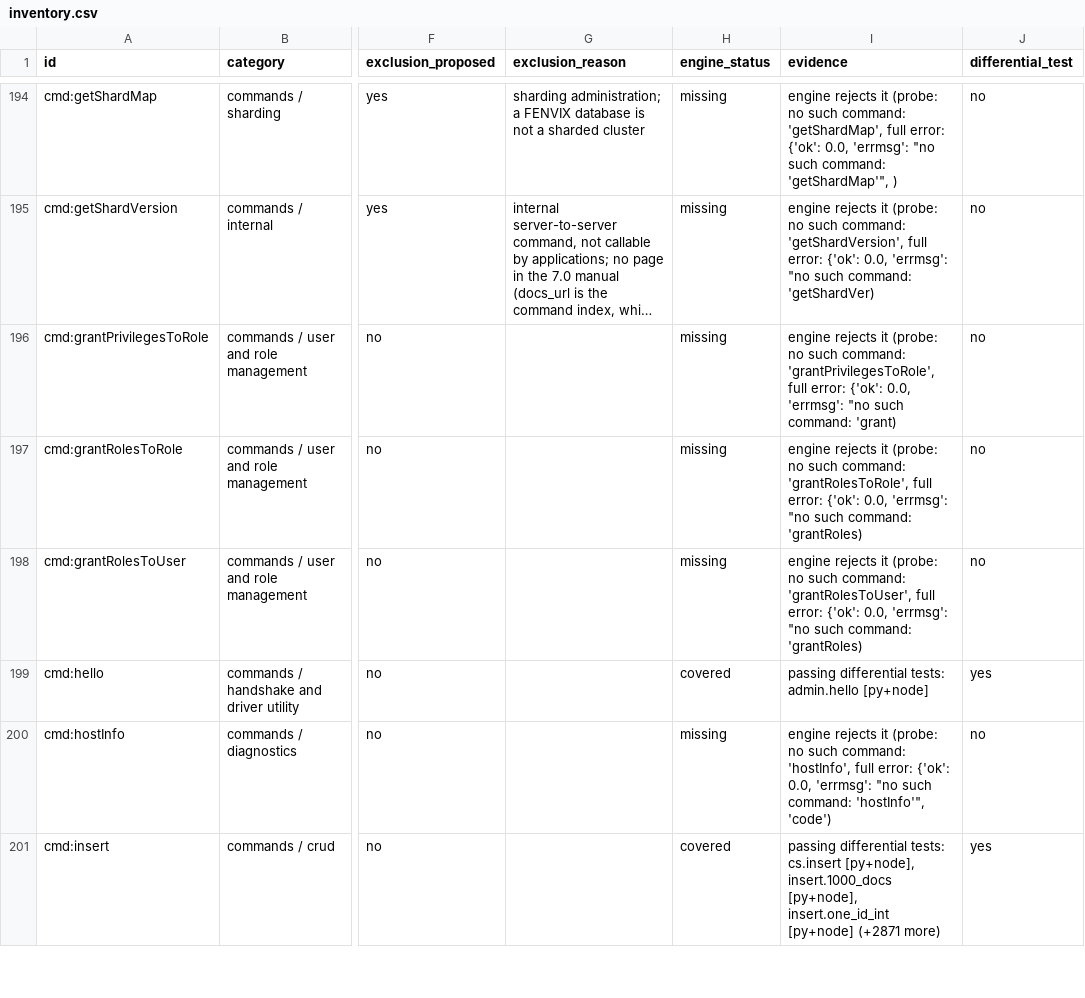
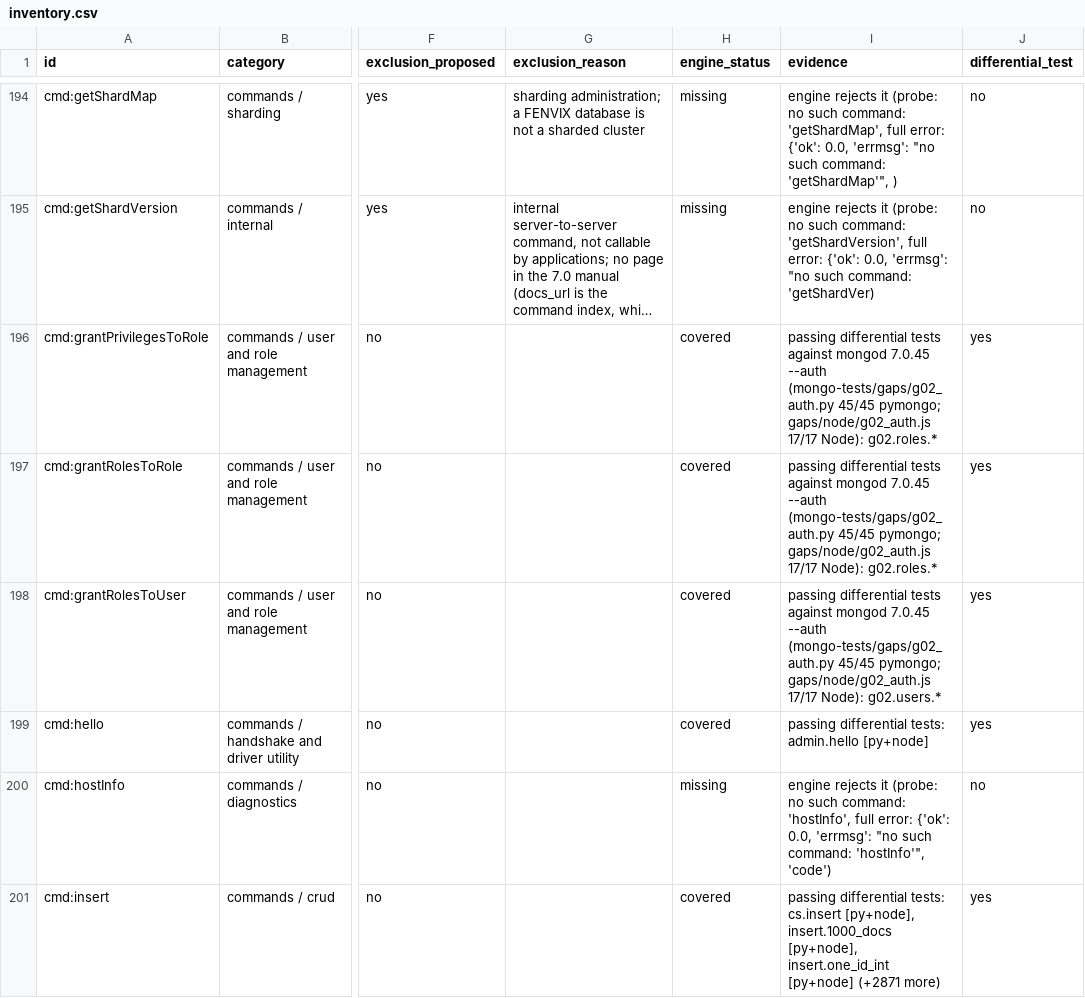
Before and after one commit to Mircoguidetti/fenvix-engine, a CSV file: compat/inventory.csv, drawn as a sheet; only a part is shown, gaps mark what is left out; long unchanged cells end in …; the diff covers the shown part only; the diff names each change by its address in the sheet, - before the commit and + after, or states it on an @@ line.

```diff
--- a/compat/inventory.csv
+++ b/compat/inventory.csv
-H196:H198 (engine_status): missing
+H196:H198 (engine_status): covered
-I196 (evidence): engine rejects it (probe: no such command: 'grantPrivilegesToRole', full error: {'ok': 0.0, 'errmsg': "no such command: 'grant)
+I196 (evidence): passing differential tests against mongod 7.0.45 --auth (mongo-tests/gaps/g02_auth.py 45/45 pymongo; gaps/node/g02_auth.js 17/17 Node): g02.roles.*
-J196:J198 (differential_test): no
+J196:J198 (differential_test): yes
-I197 (evidence): engine rejects it (probe: no such command: 'grantRolesToRole', full error: {'ok': 0.0, 'errmsg': "no such command: 'grantRoles)
+I197 (evidence): passing differential tests against mongod 7.0.45 --auth (mongo-tests/gaps/g02_auth.py 45/45 pymongo; gaps/node/g02_auth.js 17/17 Node): g02.roles.*
-I198 (evidence): engine rejects it (probe: no such command: 'grantRolesToUser', full error: {'ok': 0.0, 'errmsg': "no such command: 'grantRoles)
+I198 (evidence): passing differential tests against mongod 7.0.45 --auth (mongo-tests/gaps/g02_auth.py 45/45 pymongo; gaps/node/g02_auth.js 17/17 Node): g02.users.*
```
Also changed, not shown: 62 edited cells elsewhere in this file, 18 other files.
